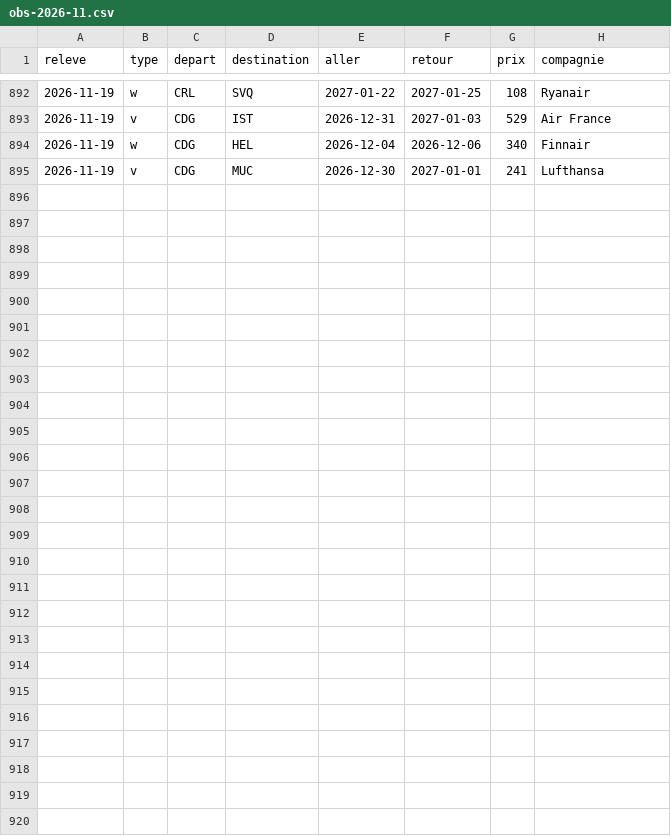
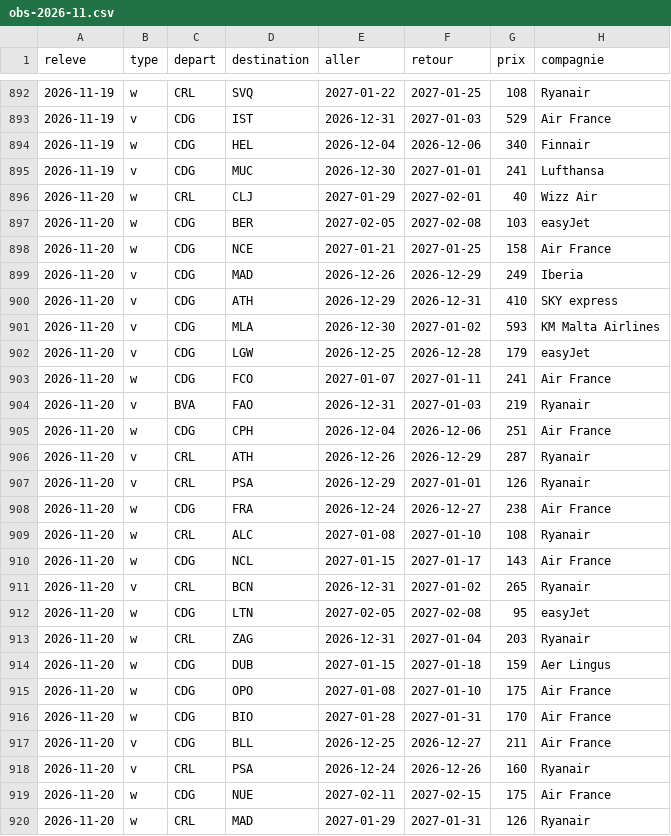
Before and after one commit to merwanyml/vols, a CSV file: data/court/obs-2026-11.csv, drawn as a sheet; only a part is shown, gaps mark what is left out.

Commit message:
Historique court courrier

```diff
--- a/data/court/obs-2026-11.csv
+++ b/data/court/obs-2026-11.csv
@@ -895 +895,26 @@ releve,type,depart,destination,aller,retour,prix,compagnie
 2026-11-19,v,CDG,MUC,2026-12-30,2027-01-01,241,Lufthansa
+2026-11-20,w,CRL,CLJ,2027-01-29,2027-02-01,40,Wizz Air
+2026-11-20,w,CDG,BER,2027-02-05,2027-02-08,103,easyJet
+2026-11-20,w,CDG,NCE,2027-01-21,2027-01-25,158,Air France
+2026-11-20,v,CDG,MAD,2026-12-26,2026-12-29,249,Iberia
+2026-11-20,v,CDG,ATH,2026-12-29,2026-12-31,410,SKY express
+2026-11-20,v,CDG,MLA,2026-12-30,2027-01-02,593,KM Malta Airlines
+2026-11-20,v,CDG,LGW,2026-12-25,2026-12-28,179,easyJet
+2026-11-20,w,CDG,FCO,2027-01-07,2027-01-11,241,Air France
+2026-11-20,v,BVA,FAO,2026-12-31,2027-01-03,219,Ryanair
+2026-11-20,w,CDG,CPH,2026-12-04,2026-12-06,251,Air France
+2026-11-20,v,CRL,ATH,2026-12-26,2026-12-29,287,Ryanair
+2026-11-20,v,CRL,PSA,2026-12-29,2027-01-01,126,Ryanair
+2026-11-20,w,CDG,FRA,2026-12-24,2026-12-27,238,Air France
+2026-11-20,w,CRL,ALC,2027-01-08,2027-01-10,108,Ryanair
+2026-11-20,w,CDG,NCL,2027-01-15,2027-01-17,143,Air France
+2026-11-20,v,CRL,BCN,2026-12-31,2027-01-02,265,Ryanair
+2026-11-20,w,CDG,LTN,2027-02-05,2027-02-08,95,easyJet
+2026-11-20,w,CRL,ZAG,2026-12-31,2027-01-04,203,Ryanair
+2026-11-20,w,CDG,DUB,2027-01-15,2027-01-18,159,Aer Lingus
+2026-11-20,w,CDG,OPO,2027-01-08,2027-01-10,175,Air France
+2026-11-20,w,CDG,BIO,2027-01-28,2027-01-31,170,Air France
+2026-11-20,v,CDG,BLL,2026-12-25,2026-12-27,211,Air France
+2026-11-20,v,CRL,PSA,2026-12-24,2026-12-26,160,Ryanair
+2026-11-20,w,CDG,NUE,2027-02-11,2027-02-15,175,Air France
+2026-11-20,w,CRL,MAD,2027-01-29,2027-01-31,126,Ryanair
```
Also changed, not shown: data/court/lancements.csv, 3 other files.
